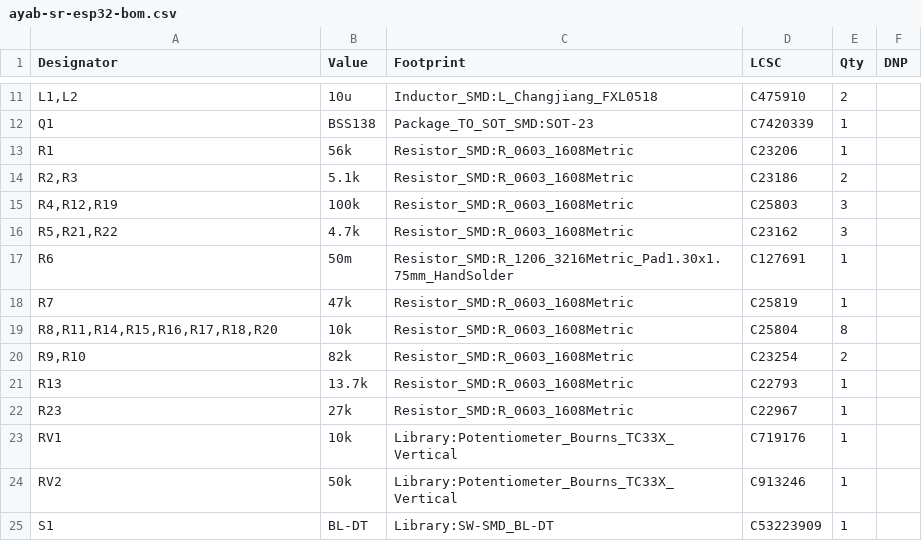
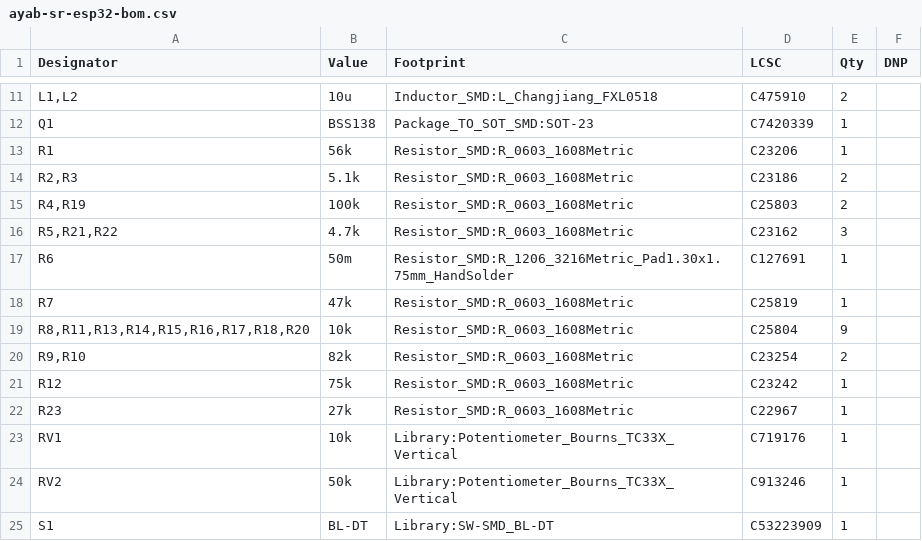
Before and after one commit to jonathanperret/ayab-hardware, a CSV file: ayab-sr-esp32/production/ayab-sr-esp32-bom.csv, drawn as a sheet; only a part is shown, gaps mark what is left out.

```diff
--- a/ayab-sr-esp32/production/ayab-sr-esp32-bom.csv
+++ b/ayab-sr-esp32/production/ayab-sr-esp32-bom.csv
@@ -14,3 +14,3 @@
 "R2,R3","5.1k","Resistor_SMD:R_0603_1608Metric","C23186","2",""
-"R4,R12,R19","100k","Resistor_SMD:R_0603_1608Metric","C25803","3",""
+"R4,R19","100k","Resistor_SMD:R_0603_1608Metric","C25803","2",""
 "R5,R21,R22","4.7k","Resistor_SMD:R_0603_1608Metric","C23162","3",""
@@ -18,5 +18,5 @@
 "R7","47k","Resistor_SMD:R_0603_1608Metric","C25819","1",""
-"R8,R11,R14,R15,R16,R17,R18,R20","10k","Resistor_SMD:R_0603_1608Metric","C25804","8",""
+"R8,R11,R13,R14,R15,R16,R17,R18,R20","10k","Resistor_SMD:R_0603_1608Metric","C25804","9",""
 "R9,R10","82k","Resistor_SMD:R_0603_1608Metric","C23254","2",""
-"R13","13.7k","Resistor_SMD:R_0603_1608Metric","C22793","1",""
+"R12","75k","Resistor_SMD:R_0603_1608Metric","C23242","1",""
 "R23","27k","Resistor_SMD:R_0603_1608Metric","C22967","1",""
```
Also changed, not shown: ayab-sr-esp32/production/ayab-sr-esp32-pos.csv, 4 other files.
